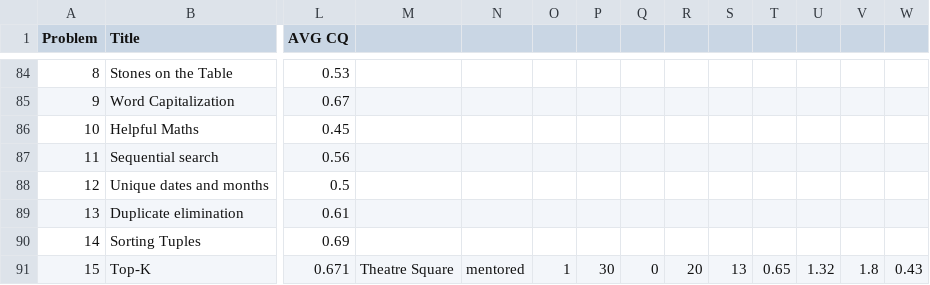
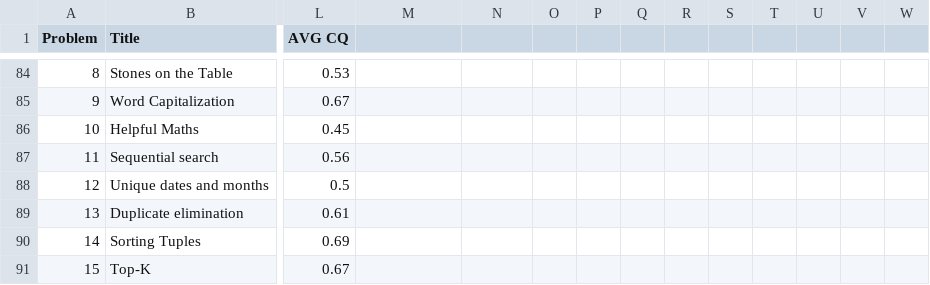
Before and after one commit to dwchoi95/ICSE, a CSV file: summary.csv, drawn as a sheet; only a part is shown, gaps mark what is left out; the diff names each change by its address in the sheet, - before the commit and + after, or states it on an @@ line.

Commit message:
MENTORED

```diff
--- a/summary.csv
+++ b/summary.csv
-L91 (AVG CQ): 0.671
+L91 (AVG CQ): 0.67
-M91: Theatre Square
+M91: (empty)
-N91: mentored
+N91: (empty)
-O91: 1
+O91: (empty)
-P91: 30
+P91: (empty)
-Q91: 0
+Q91: (empty)
-R91: 20
+R91: (empty)
-S91: 13
+S91: (empty)
-T91: 0.65
+T91: (empty)
-U91: 1.32
+U91: (empty)
-V91: 1.8
+V91: (empty)
-W91: 0.43
+W91: (empty)
```
